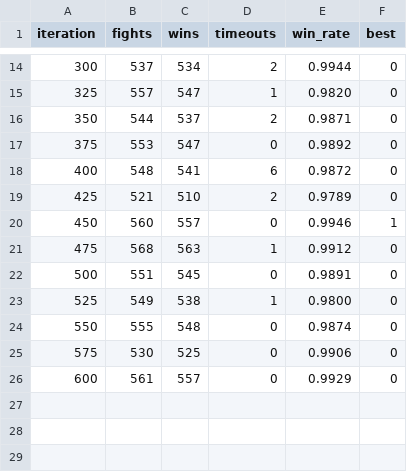
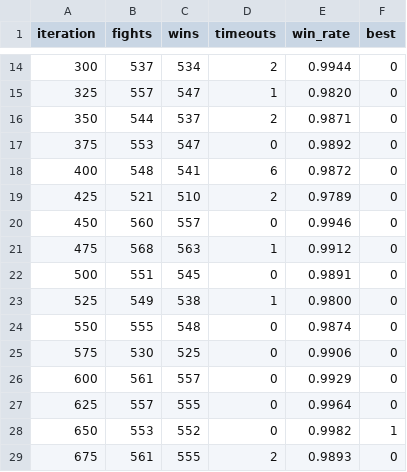
Before and after one commit to Dr-Sievert/Modular-Mob-AI, a CSV file: models/vs-copy/eval.csv, drawn as a sheet; only a part is shown, gaps mark what is left out.

Commit message:
Publish vs-copy's network: iteration 650, won 99.8% of 553 fights

```diff
--- a/models/vs-copy/eval.csv
+++ b/models/vs-copy/eval.csv
@@ -19,3 +19,3 @@ iteration,fights,wins,timeouts,win_rate,best
 425,521,510,2,0.9789,0
-450,560,557,0,0.9946,1
+450,560,557,0,0.9946,0
 475,568,563,1,0.9912,0
@@ -26 +26,4 @@ iteration,fights,wins,timeouts,win_rate,best
 600,561,557,0,0.9929,0
+625,557,555,0,0.9964,0
+650,553,552,0,0.9982,1
+675,561,555,2,0.9893,0
```
Also changed, not shown: 3 other files.
